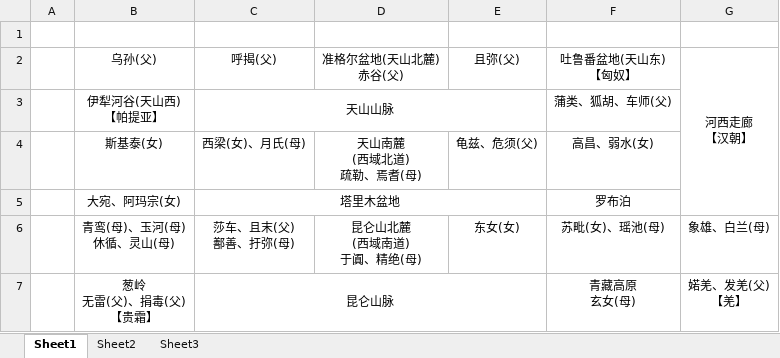
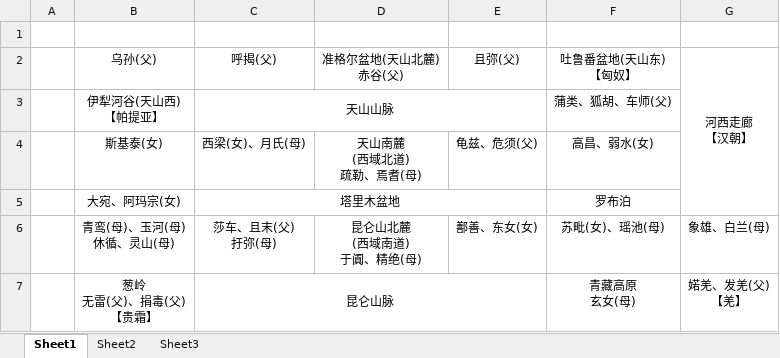
Before and after one commit to king3366ster/silk-road-chronicles, an Excel workbook: story/地理分布.xlsx, sheet Sheet1, drawn as a sheet; values as stored, in another font and other column widths than the file's, no borders; ↵ is a line break in a cell; the diff names each change by its address in the sheet, - before the commit and + after, or states it on an @@ line.

```diff
--- a/story/地理分布.xlsx (sheet Sheet1)
+++ b/story/地理分布.xlsx (sheet Sheet1)
-C6 (呼揭(父)): 莎车、且末(父) ↵ 鄯善、扜弥(母)
+C6 (呼揭(父)): 莎车、且末(父) ↵ 扜弥(母)
-E6 (且弥(父)): 东女(女)
+E6 (且弥(父)): 鄯善、东女(女)
```
Also changed, not shown: 6 other files.
